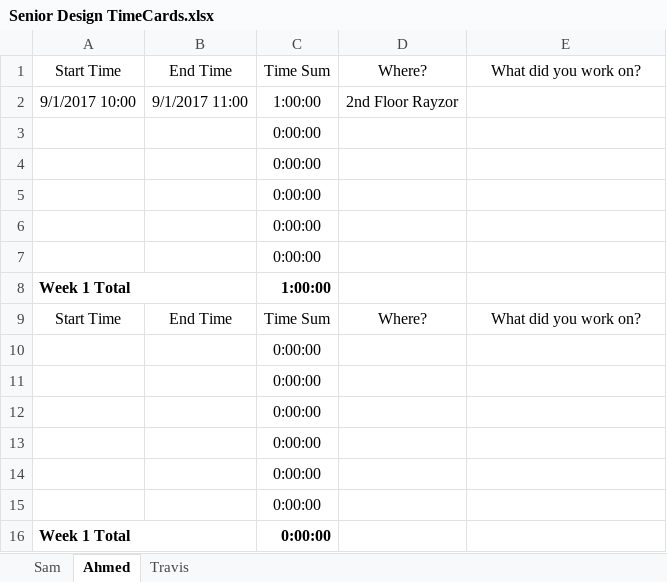
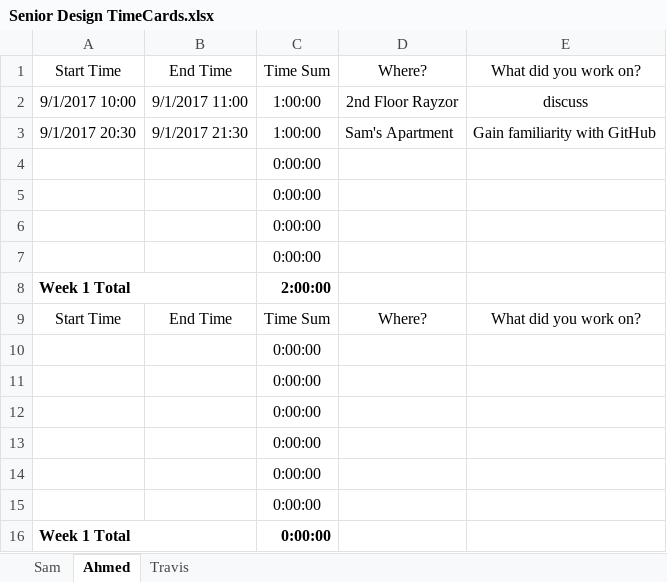
Before and after one commit to travisdnorman/TU-Senior-Design-HyperLoop-Computing, an Excel workbook: Senior Design TimeCards.xlsx, sheet Ahmed, drawn as a sheet; values as stored, in another font and other column widths than the file's, no borders; removed rows and columns are numbered as before the commit, all else as after; the diff names each change by its address in the sheet, - before the commit and + after, or states it on an @@ line.

Commit message:
adding hours

```diff
--- a/Senior Design TimeCards.xlsx (sheet Ahmed)
+++ b/Senior Design TimeCards.xlsx (sheet Ahmed)
-E2: (empty)
+E2: discuss
+row 3: 9/1/2017 20:30 | 9/1/2017 21:30 | 1:00:00 | Sam's Apartment | Gain familiarity with GitHub
-row 7:  |  | 0:00:00
-C8: 1:00:00
+C8: 2:00:00
```
Also changed, not shown: formulas that keep their value.
